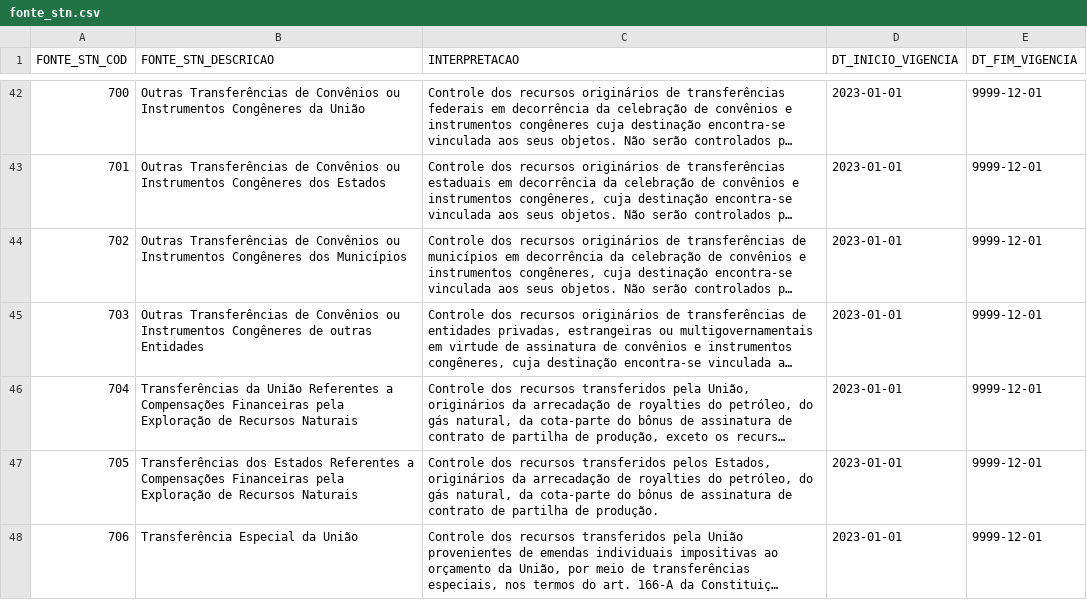
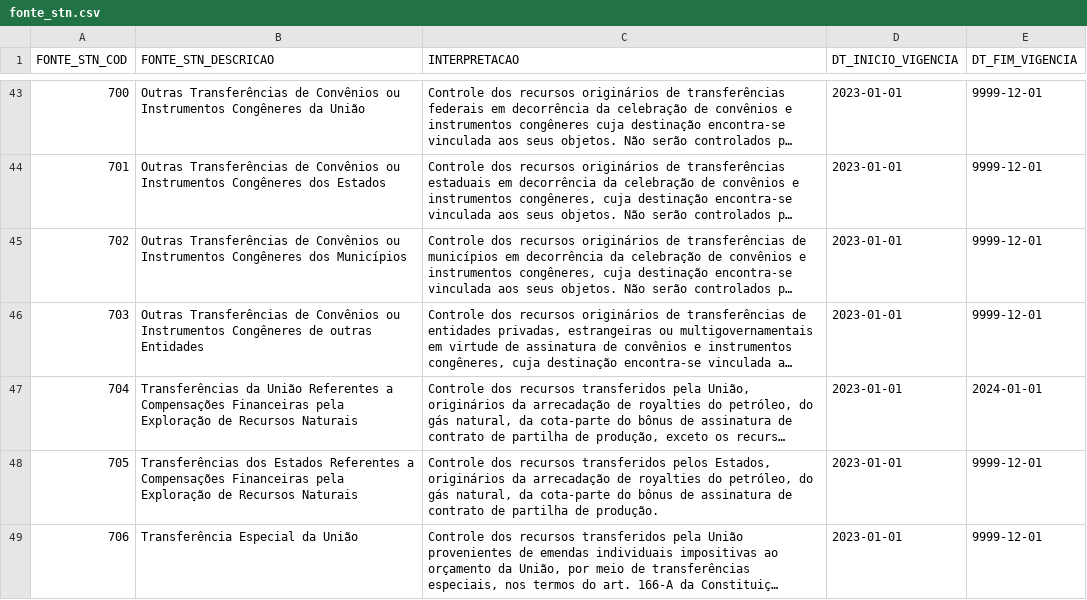
Before and after one commit to splor-mg/matriz-fonte-stn-dadosmg, a CSV file: data/fonte_stn.csv, drawn as a sheet; only a part is shown, gaps mark what is left out; long unchanged cells end in …; addresses are those after the commit; the diff covers the shown part only; the diff names each change by its address in the sheet, - before the commit and + after, or states it on an @@ line.

```diff
--- a/data/fonte_stn.csv
+++ b/data/fonte_stn.csv
-E47 (DT_FIM_VIGENCIA): 9999-12-01
+E47 (DT_FIM_VIGENCIA): 2024-01-01
```
Also changed, not shown: 3 added rows and 5 edited cells elsewhere in this file, 1 other file.
